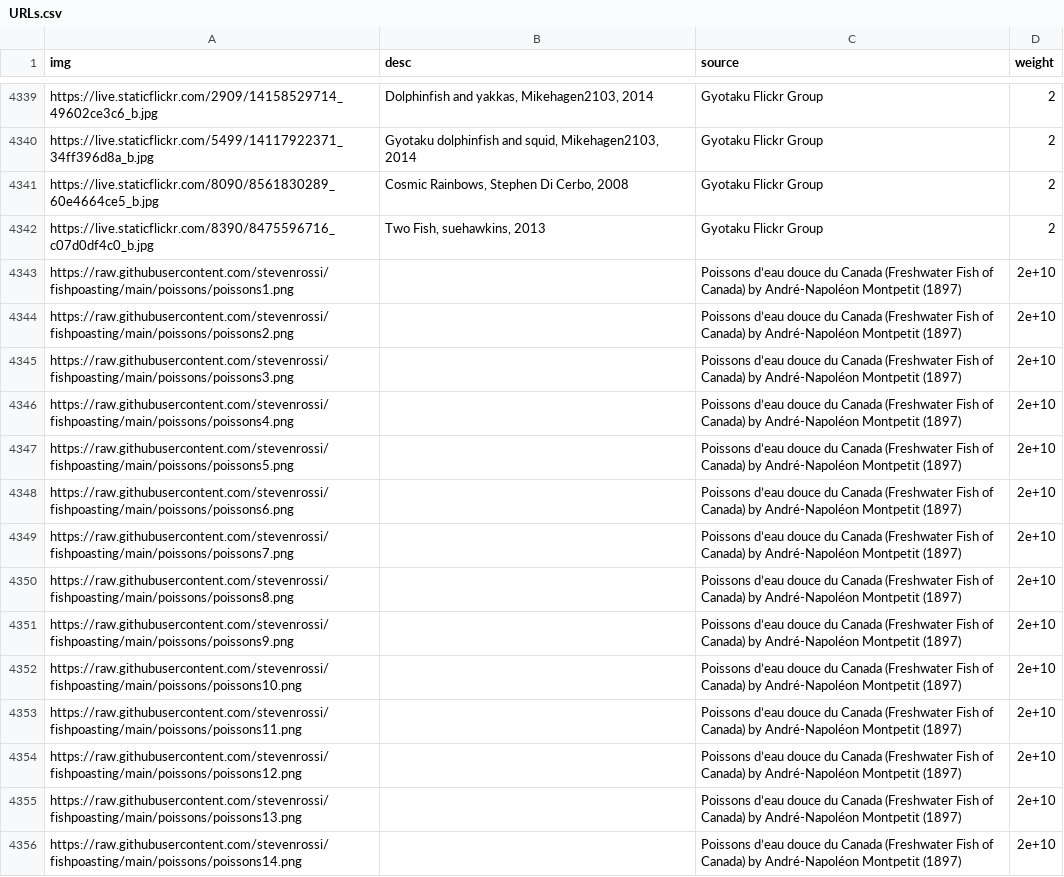
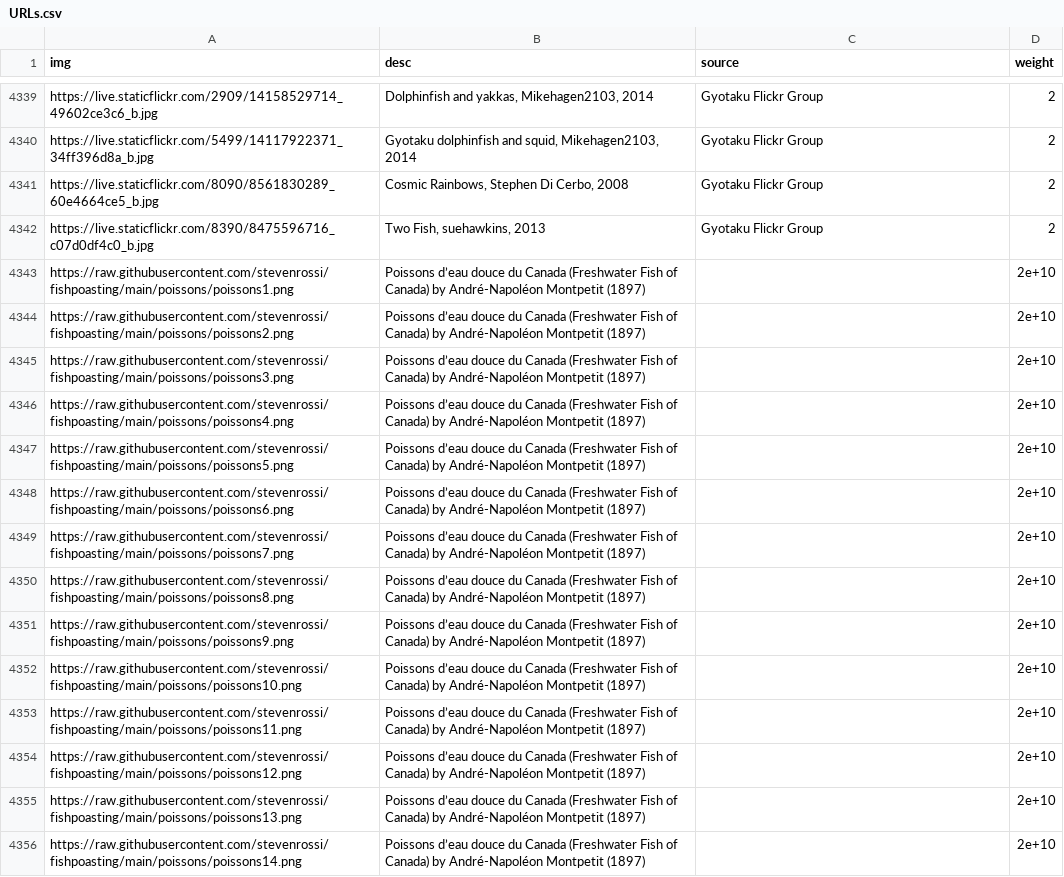
Before and after one commit to stevenrossi/fishpoasting, a CSV file: URLs.csv, drawn as a sheet; only a part is shown, gaps mark what is left out; the diff covers the shown part only; the diff names each change by its address in the sheet, - before the commit and + after, or states it on an @@ line.

Commit message:
Fixed bug in Poissons book2

```diff
--- a/URLs.csv
+++ b/URLs.csv
-B4343:B4356 (desc): (empty)
+B4343:B4356 (desc): Poissons d’eau douce du Canada (Freshwater Fish of Canada) by André-Napoléon Montpetit (1897)
-C4343:C4356 (source): Poissons d’eau douce du Canada (Freshwater Fish of Canada) by André-Napoléon Montpetit (1897)
+C4343:C4356 (source): (empty)
```
Also changed, not shown: 136 edited cells elsewhere in this file, 2 other files.
